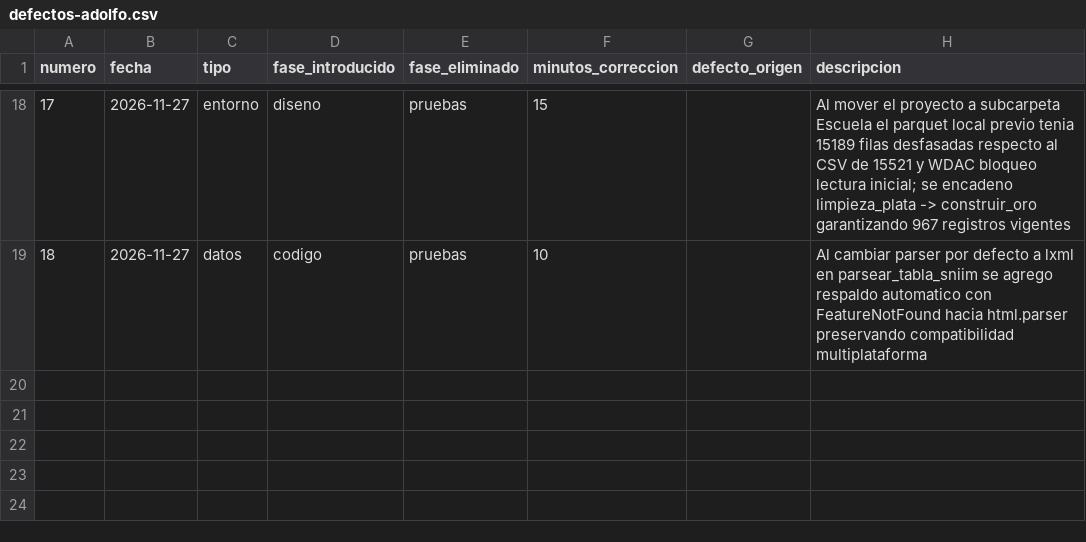
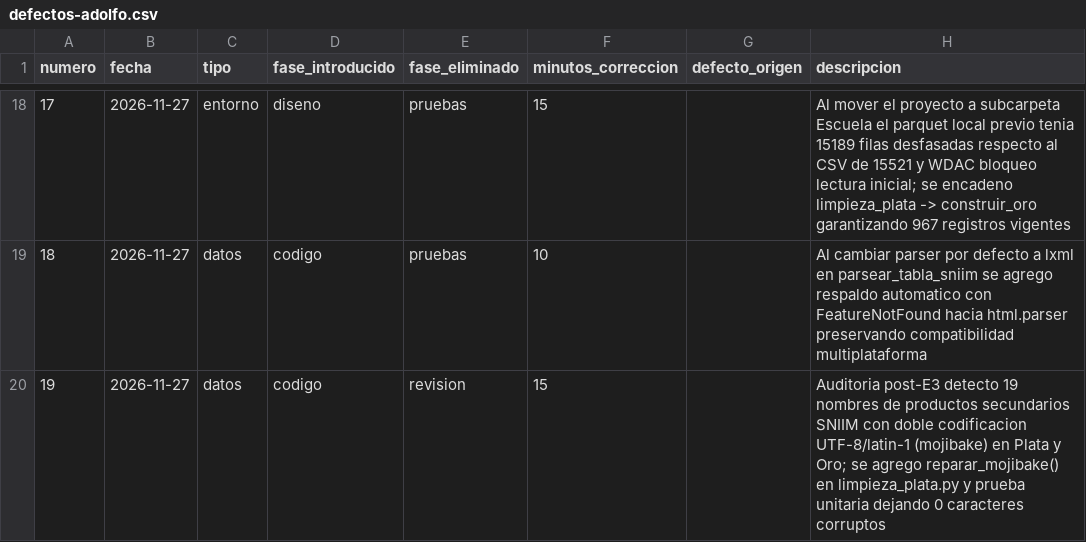
Before and after one commit to AdolfOrtega/tdl-canastita-proyecto, a CSV file: calidad/defectos-adolfo.csv, drawn as a sheet; only a part is shown, gaps mark what is left out; the diff names each change by its address in the sheet, - before the commit and + after, or states it on an @@ line.

Commit message:
fix(E3-datos): reparar mojibake UTF-8/latin-1 en productos SNIIM, homologar clave SF43718 y registrar PSP Adolfo #19

```diff
--- a/calidad/defectos-adolfo.csv
+++ b/calidad/defectos-adolfo.csv
+row 20: 19 | 2026-11-27 | datos | codigo | revision | 15 |  | Auditoria post-E3 detecto 19 nombres de productos secundarios SNIIM con doble codificacion UTF-8/latin-1 (mojibake) en Plata y Oro; se agrego reparar_mojibake() en limpieza_plata.py y prueba unitaria dejando 0 caracteres corruptos
```
Also changed, not shown: calidad/tiempo-adolfo.csv, data/cuarentena/rechazos_plata.csv, 9 other files.
